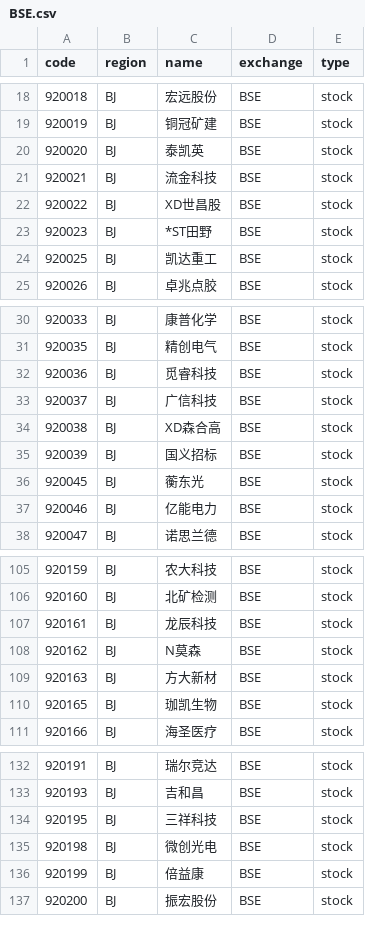
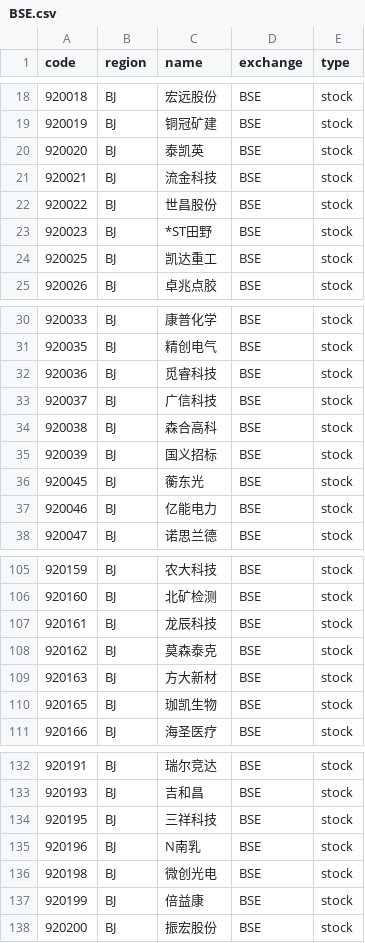
Before and after one commit to 17601732/open-stock-data, a CSV file: symbols/BSE.csv, drawn as a sheet; only a part is shown, gaps mark what is left out.

```diff
--- a/symbols/BSE.csv
+++ b/symbols/BSE.csv
@@ -21,3 +21,3 @@
 920021,BJ,流金科技,BSE,stock
-920022,BJ,XD世昌股,BSE,stock
+920022,BJ,世昌股份,BSE,stock
 920023,BJ,*ST田野,BSE,stock
@@ -33,3 +33,3 @@
 920037,BJ,广信科技,BSE,stock
-920038,BJ,XD森合高,BSE,stock
+920038,BJ,森合高科,BSE,stock
 920039,BJ,国义招标,BSE,stock
@@ -107,3 +107,3 @@
 920161,BJ,龙辰科技,BSE,stock
-920162,BJ,N莫森,BSE,stock
+920162,BJ,莫森泰克,BSE,stock
 920163,BJ,方大新材,BSE,stock
@@ -134,2 +134,3 @@
 920195,BJ,三祥科技,BSE,stock
+920196,BJ,N南乳,BSE,stock
 920198,BJ,微创光电,BSE,stock
```
Also changed, not shown: symbols/AMEX.csv, symbols/HKEX.csv, 4 other files.
